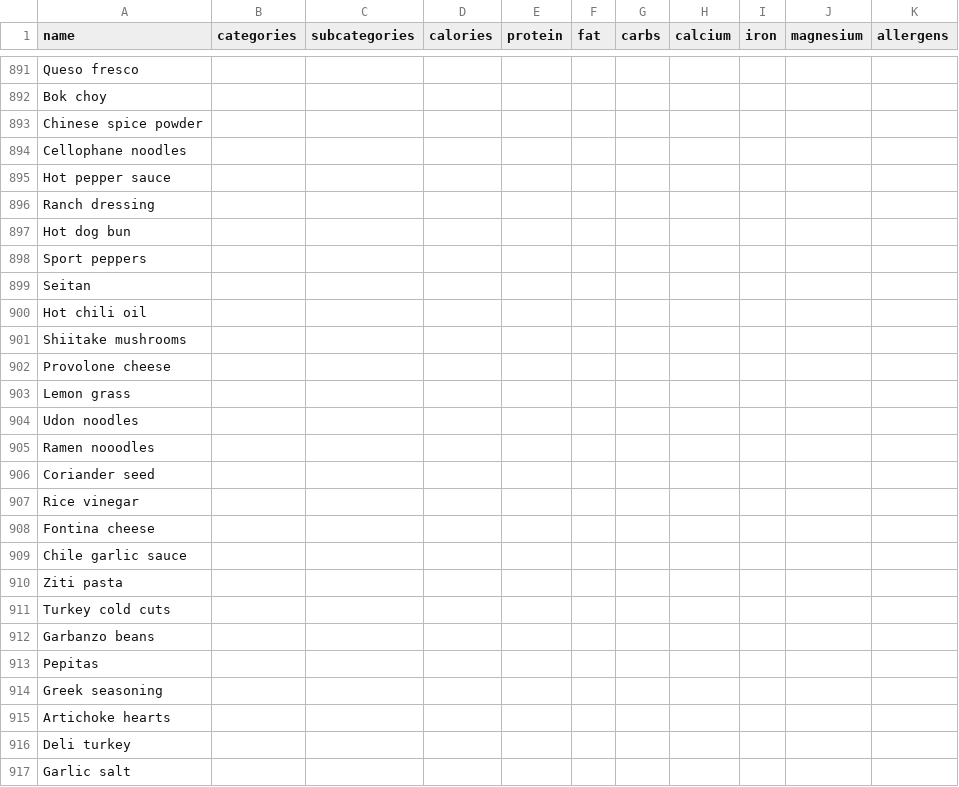
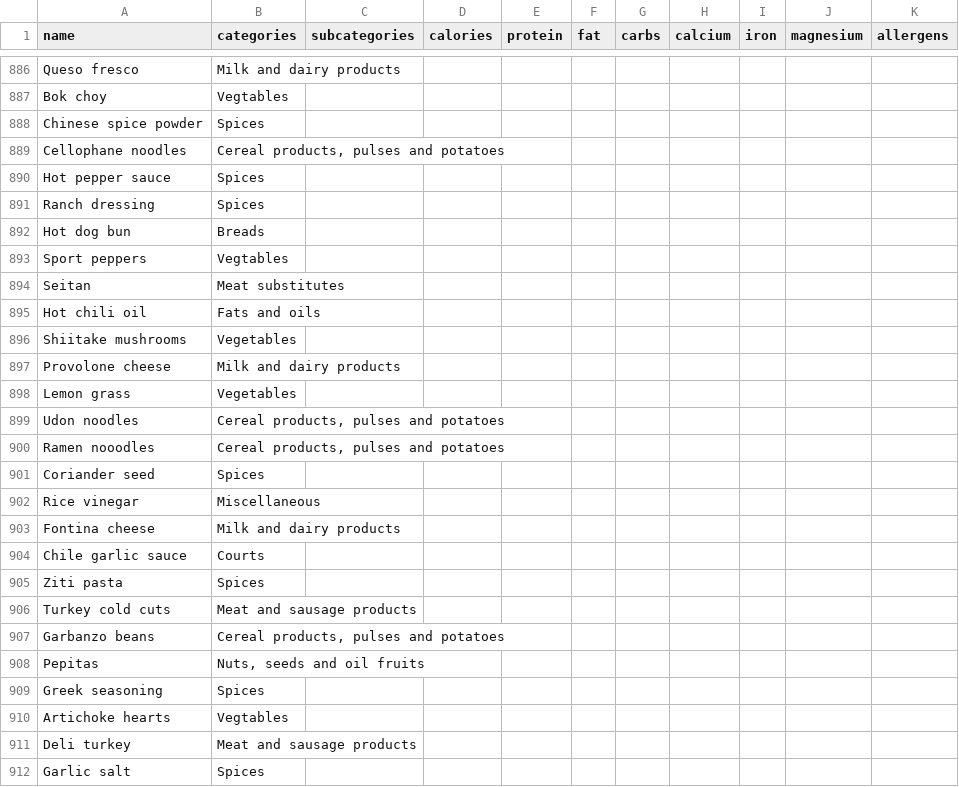
Before and after one commit to fichtnerma/Tastyplan, a CSV file: api/src/initializer/data/ingredients.csv, drawn as a sheet; only a part is shown, gaps mark what is left out; addresses are those after the commit; the diff covers the shown part only; the diff names each change by its address in the sheet, - before the commit and + after, or states it on an @@ line.

```diff
--- a/api/src/initializer/data/ingredients.csv
+++ b/api/src/initializer/data/ingredients.csv
-B886 (categories): (empty)
+B886 (categories): Milk and dairy products
-B887 (categories): (empty)
+B887 (categories): Vegtables
-B888 (categories): (empty)
+B888 (categories): Spices
-B889 (categories): (empty)
+B889 (categories): Cereal products, pulses and potatoes
-B890:B891 (categories): (empty)
+B890:B891 (categories): Spices
-B892 (categories): (empty)
+B892 (categories): Breads
-B893 (categories): (empty)
+B893 (categories): Vegtables
-B894 (categories): (empty)
+B894 (categories): Meat substitutes
-B895 (categories): (empty)
+B895 (categories): Fats and oils
-B896 (categories): (empty)
+B896 (categories): Vegetables
-B897 (categories): (empty)
+B897 (categories): Milk and dairy products
-B898 (categories): (empty)
+B898 (categories): Vegetables
-B899:B900 (categories): (empty)
+B899:B900 (categories): Cereal products, pulses and potatoes
-B901 (categories): (empty)
+B901 (categories): Spices
-B902 (categories): (empty)
+B902 (categories): Miscellaneous
-B903 (categories): (empty)
+B903 (categories): Milk and dairy products
-B904 (categories): (empty)
+B904 (categories): Courts
-B905 (categories): (empty)
+B905 (categories): Spices
-B906 (categories): (empty)
+B906 (categories): Meat and sausage products
-B907 (categories): (empty)
+B907 (categories): Cereal products, pulses and potatoes
-B908 (categories): (empty)
+B908 (categories): Nuts, seeds and oil fruits
-B909 (categories): (empty)
+B909 (categories): Spices
-B910 (categories): (empty)
+B910 (categories): Vegtables
-B911 (categories): (empty)
+B911 (categories): Meat and sausage products
-B912 (categories): (empty)
+B912 (categories): Spices
```
Also changed, not shown: 9 added rows, 8 removed rows and 101 edited cells elsewhere in this file.
